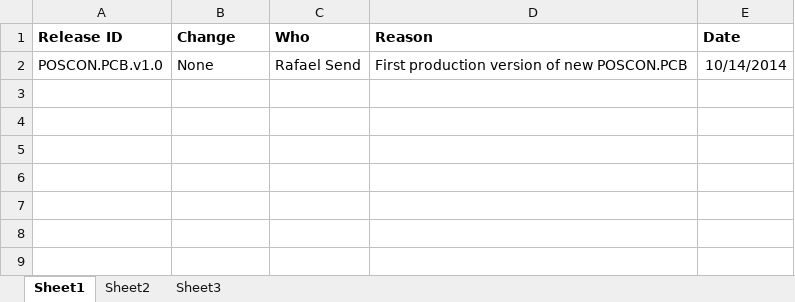
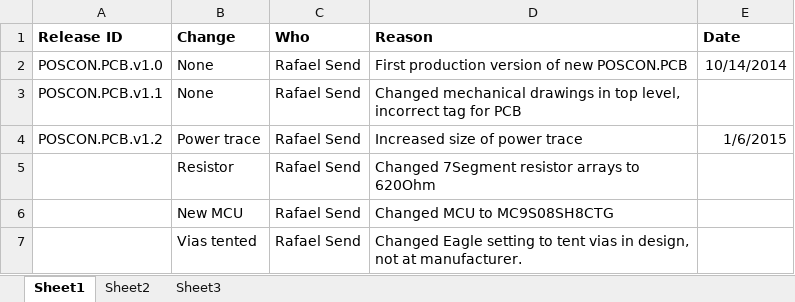
Before and after one commit to codeshelf/POSCON.PCB, an Excel workbook: POSCON.PCB Production Files/POSCON.PCB.ECO.xlsx, sheet Sheet1, drawn as a sheet; values as stored, in another font and other column widths than the file's, no borders; the diff names each change by its address in the sheet, - before the commit and + after, or states it on an @@ line.

```diff
--- a/POSCON.PCB Production Files/POSCON.PCB.ECO.xlsx (sheet Sheet1)
+++ b/POSCON.PCB Production Files/POSCON.PCB.ECO.xlsx (sheet Sheet1)
+row 3: POSCON.PCB.v1.1 | None | Rafael Send | Changed mechanical drawings in top level, incorrect tag for PCB
+row 4: POSCON.PCB.v1.2 | Power trace | Rafael Send | Increased size of power trace | 1/6/2015
+row 5:  | Resistor | Rafael Send | Changed 7Segment resistor arrays to 620Ohm
+row 6:  | New MCU | Rafael Send | Changed MCU to MC9S08SH8CTG
+row 7:  | Vias tented | Rafael Send | Changed Eagle setting to tent vias in design, not at manufacturer.
```
Also changed, not shown: POSCON.PCB Production Files/POSCON.PCB.BOM.xlsx, 18 other files.
